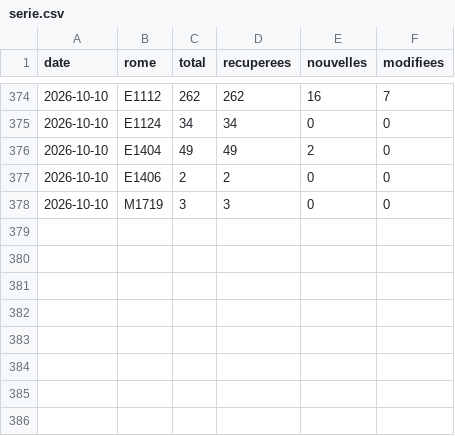
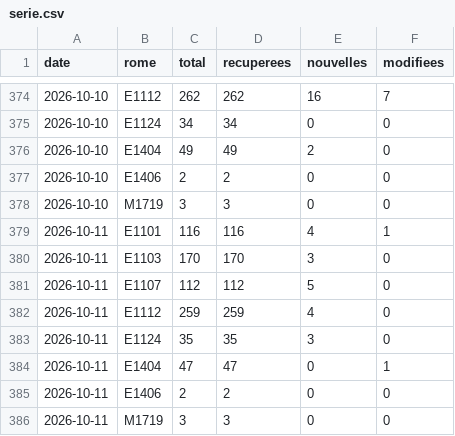
Before and after one commit to WilliamFournialUCA/metierwilliam, a CSV file: data/serie.csv, drawn as a sheet; only a part is shown, gaps mark what is left out.

```diff
--- a/data/serie.csv
+++ b/data/serie.csv
@@ -378 +378,9 @@ date,rome,total,recuperees,nouvelles,modifiees
 2026-10-10,M1719,3,3,0,0
+2026-10-11,E1101,116,116,4,1
+2026-10-11,E1103,170,170,3,0
+2026-10-11,E1107,112,112,5,0
+2026-10-11,E1112,259,259,4,0
+2026-10-11,E1124,35,35,3,0
+2026-10-11,E1404,47,47,0,1
+2026-10-11,E1406,2,2,0,0
+2026-10-11,M1719,3,3,0,0
```
Also changed, not shown: 8 other files.
